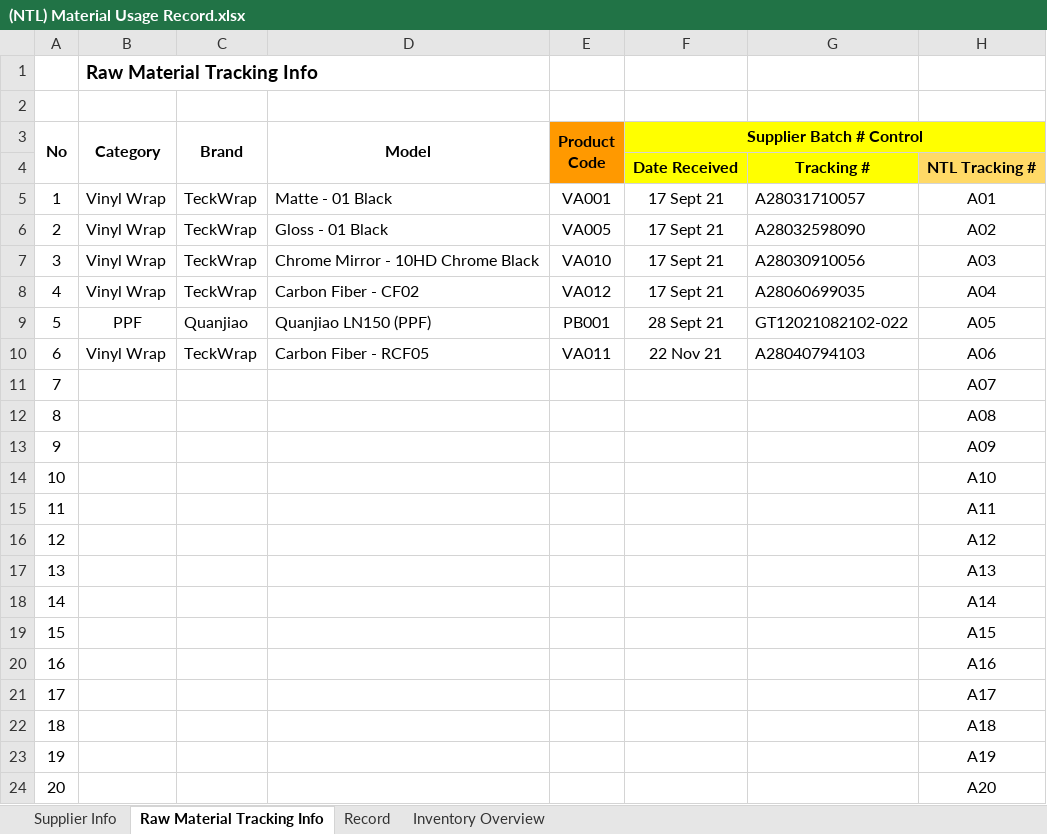
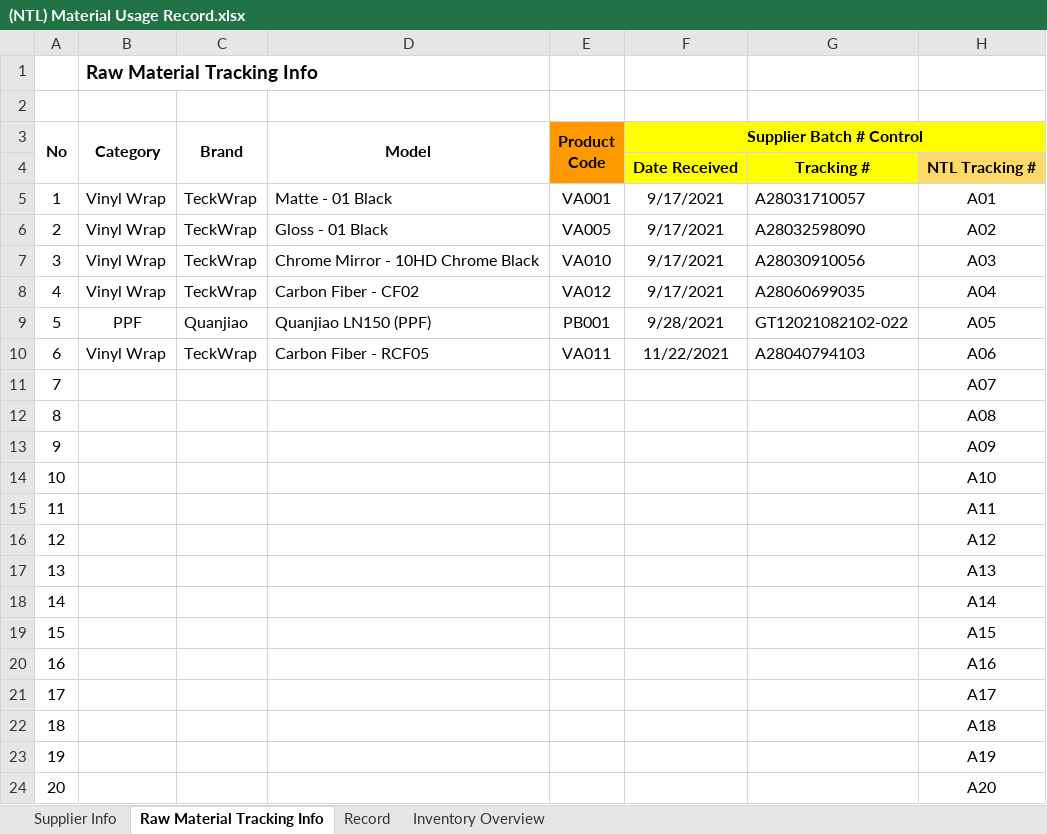
Before and after one commit to Neix20/dbShopeeAutomationv2.0, an Excel workbook: dbShopeeAutomationV2/dbShopeeAutomationV2/Content/Uploads/(NTL) Material Usage Record.xlsx, sheet Raw Material Tracking Info, drawn as a sheet; only a part is shown; values as stored, in another font and other column widths than the file's, no borders; charts and pictures and conditional formats not drawn; the diff names each change by its address in the sheet, - before the commit and + after, or states it on an @@ line.

```diff
--- a/dbShopeeAutomationV2/dbShopeeAutomationV2/Content/Uploads/(NTL) Material Usage Record.xlsx (sheet Raw Material Tracking Info)
+++ b/dbShopeeAutomationV2/dbShopeeAutomationV2/Content/Uploads/(NTL) Material Usage Record.xlsx (sheet Raw Material Tracking Info)
-F5:F8 (Supplier Batch # Control): 17 Sept 21
+F5:F8 (Supplier Batch # Control): 9/17/2021
-F9 (Supplier Batch # Control): 28 Sept 21
+F9 (Supplier Batch # Control): 9/28/2021
-F10 (Supplier Batch # Control): 22 Nov 21
+F10 (Supplier Batch # Control): 11/22/2021
```
Also changed, not shown: charts or pictures, 7 other files.
